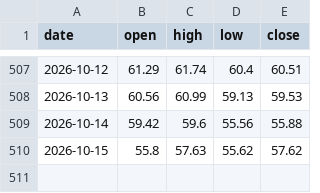
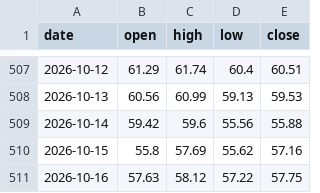
Before and after one commit to Allenvip1/G-P-C-R, a CSV file: data/price_silver.csv, drawn as a sheet; only a part is shown, gaps mark what is left out.

```diff
--- a/data/price_silver.csv
+++ b/data/price_silver.csv
@@ -509,2 +509,3 @@ date,open,high,low,close
 2026-10-14,59.42,59.6,55.56,55.88
-2026-10-15,55.8,57.63,55.62,57.62
+2026-10-15,55.8,57.69,55.62,57.16
+2026-10-16,57.63,58.12,57.22,57.75
```
Also changed, not shown: data/by_expiry.csv, data/gold_pcr.csv, 2 other files.
